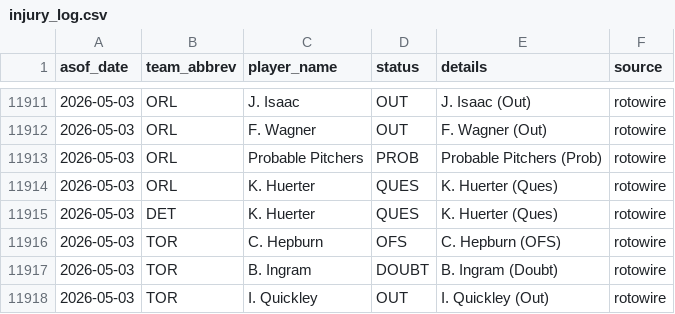
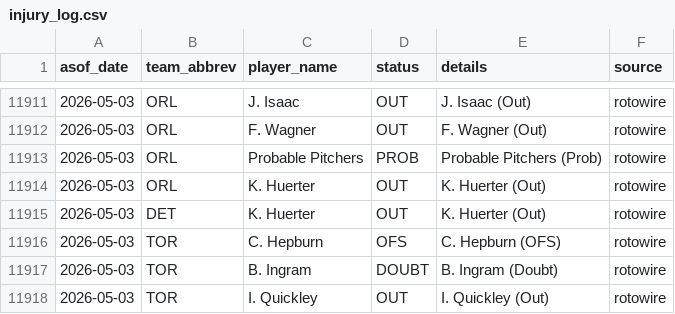
Before and after one commit to oliver-monday/moneyline, a CSV file: logs/injury_log.csv, drawn as a sheet; only a part is shown, gaps mark what is left out.

```diff
--- a/logs/injury_log.csv
+++ b/logs/injury_log.csv
@@ -11913,4 +11913,4 @@ asof_date,team_abbrev,player_name,status,details,source
 2026-05-03,ORL,Probable Pitchers,PROB,Probable Pitchers (Prob),rotowire
-2026-05-03,ORL,K. Huerter,QUES,K. Huerter (Ques),rotowire
-2026-05-03,DET,K. Huerter,QUES,K. Huerter (Ques),rotowire
+2026-05-03,ORL,K. Huerter,OUT,K. Huerter (Out),rotowire
+2026-05-03,DET,K. Huerter,OUT,K. Huerter (Out),rotowire
 2026-05-03,TOR,C. Hepburn,OFS,C. Hepburn (OFS),rotowire
```
Also changed, not shown: 1 other file.
